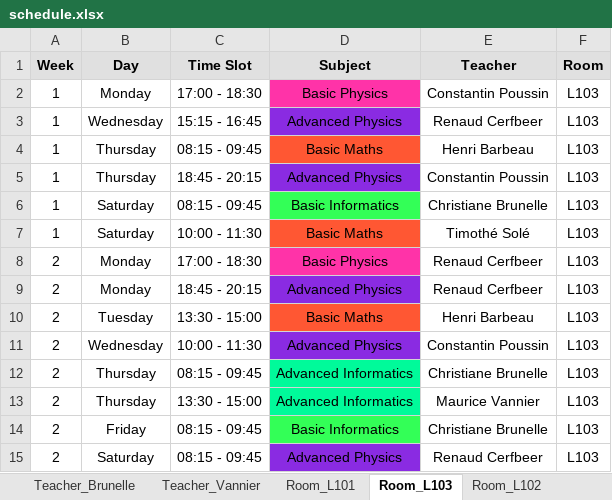
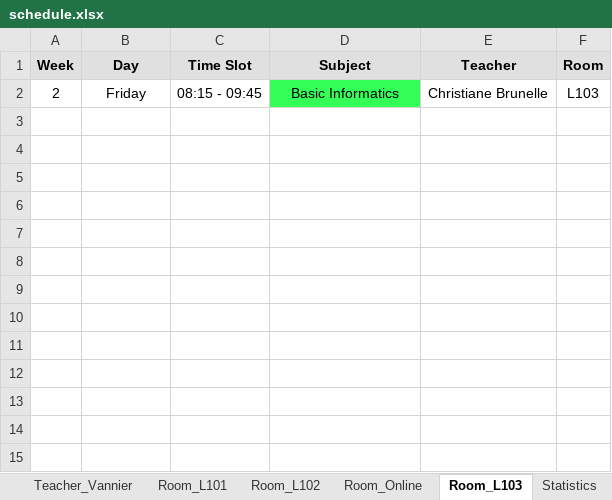
Before and after one commit to Hu9o73/Goodwing-Timetabler, an Excel workbook: Outputs/excel/schedule.xlsx, sheet Room_L103, drawn as a sheet; values as stored, in another font and other column widths than the file's, no borders; the diff names each change by its address in the sheet, - before the commit and + after, or states it on an @@ line.

```diff
--- a/Outputs/excel/schedule.xlsx (sheet Room_L103)
+++ b/Outputs/excel/schedule.xlsx (sheet Room_L103)
+sheet tab: Room_Online
@@ sheet tab order changed: Teacher_Vannier | Room_L101 | Room_L102 | Room_Online | Room_L103 | Statistics @@
-row 2: 1 | Monday | 17:00 - 18:30 | Basic Physics | Constantin Poussin | L103
-row 3: 1 | Wednesday | 15:15 - 16:45 | Advanced Physics | Renaud Cerfbeer | L103
-row 4: 1 | Thursday | 08:15 - 09:45 | Basic Maths | Henri Barbeau | L103
-row 5: 1 | Thursday | 18:45 - 20:15 | Advanced Physics | Constantin Poussin | L103
-row 6: 1 | Saturday | 08:15 - 09:45 | Basic Informatics | Christiane Brunelle | L103
-row 7: 1 | Saturday | 10:00 - 11:30 | Basic Maths | Timothé Solé | L103
-row 8: 2 | Monday | 17:00 - 18:30 | Basic Physics | Renaud Cerfbeer | L103
-row 9: 2 | Monday | 18:45 - 20:15 | Advanced Physics | Renaud Cerfbeer | L103
-row 10: 2 | Tuesday | 13:30 - 15:00 | Basic Maths | Henri Barbeau | L103
-row 11: 2 | Wednesday | 10:00 - 11:30 | Advanced Physics | Constantin Poussin | L103
-row 12: 2 | Thursday | 08:15 - 09:45 | Advanced Informatics | Christiane Brunelle | L103
-row 13: 2 | Thursday | 13:30 - 15:00 | Advanced Informatics | Maurice Vannier | L103
-row 15: 2 | Saturday | 08:15 - 09:45 | Advanced Physics | Renaud Cerfbeer | L103
```
Also changed, not shown: sheet Room_L102, sheet Group_A1_TDA, sheet Room_L101, sheet Group_A2_TDA, sheet Teacher_Brunelle, sheet Teacher_Barbeau, 5 more sheets, Inputs/University.xlsx, Outputs/excel/visual_timetable.xlsx, 8 other files.
